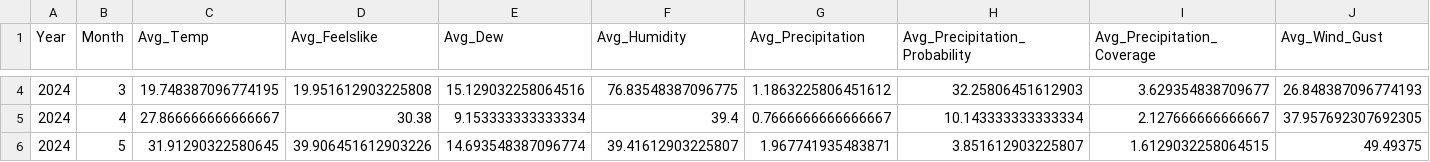
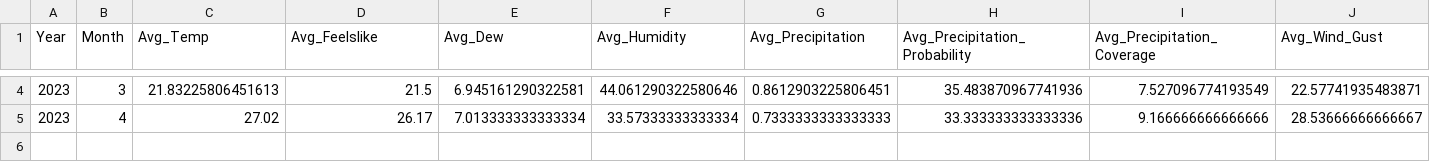
Before and after one commit to HRC-123/Vector-Borne-Diseases, a CSV file: pred_data/pred_average_weather.csv, drawn as a sheet; only a part is shown, gaps mark what is left out; rows hold the shown columns only; the diff covers the shown part only; the diff names each change by its address in the sheet, - before the commit and + after, or states it on an @@ line.

```diff
--- a/pred_data/pred_average_weather.csv
+++ b/pred_data/pred_average_weather.csv
-A4:A5 (Year): 2024
+A4:A5 (Year): 2023
-C4 (Avg_Temp): 19.748387096774195
+C4 (Avg_Temp): 21.83225806451613
-D4 (Avg_Feelslike): 19.951612903225808
+D4 (Avg_Feelslike): 21.5
-E4 (Avg_Dew): 15.129032258064516
+E4 (Avg_Dew): 6.945161290322581
-F4 (Avg_Humidity): 76.83548387096775
+F4 (Avg_Humidity): 44.061290322580646
-G4 (Avg_Precipitation): 1.1863225806451612
+G4 (Avg_Precipitation): 0.8612903225806451
-H4 (Avg_Precipitation_Probability): 32.25806451612903
+H4 (Avg_Precipitation_Probability): 35.483870967741936
-I4 (Avg_Precipitation_Coverage): 3.629354838709677
+I4 (Avg_Precipitation_Coverage): 7.527096774193549
-J4 (Avg_Wind_Gust): 26.848387096774193
+J4 (Avg_Wind_Gust): 22.57741935483871
-C5 (Avg_Temp): 27.866666666666667
+C5 (Avg_Temp): 27.02
-D5 (Avg_Feelslike): 30.38
+D5 (Avg_Feelslike): 26.17
-E5 (Avg_Dew): 9.153333333333334
+E5 (Avg_Dew): 7.013333333333334
-F5 (Avg_Humidity): 39.4
+F5 (Avg_Humidity): 33.57333333333334
-G5 (Avg_Precipitation): 0.7666666666666667
+G5 (Avg_Precipitation): 0.7333333333333333
-H5 (Avg_Precipitation_Probability): 10.143333333333334
+H5 (Avg_Precipitation_Probability): 33.333333333333336
-I5 (Avg_Precipitation_Coverage): 2.127666666666667
+I5 (Avg_Precipitation_Coverage): 9.166666666666666
-J5 (Avg_Wind_Gust): 37.957692307692305
+J5 (Avg_Wind_Gust): 28.53666666666667
-row 6: 2024 | 5 | 31.91290322580645 | 39.906451612903226 | 14.693548387096774 | 39.41612903225807 | 1.967741935483871 | 3.851612903225807 | 1.6129032258064515 | 49.49375
```
Also changed, not shown: 34 edited cells elsewhere in this file, 6 other files.
